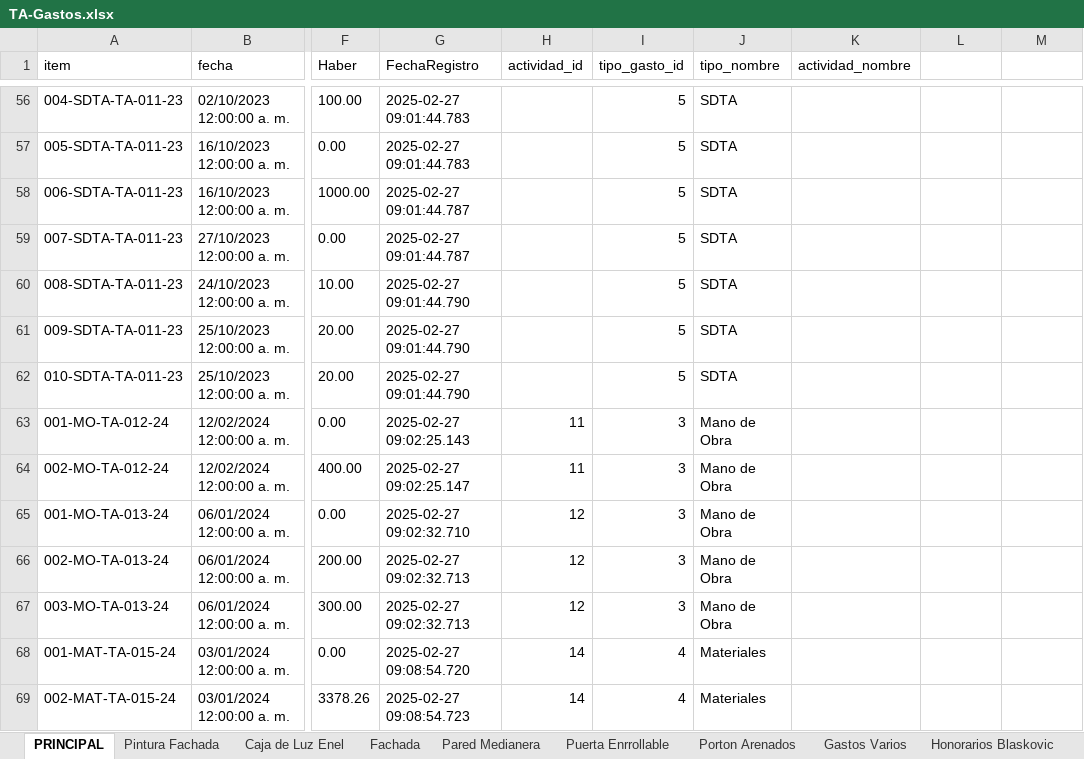
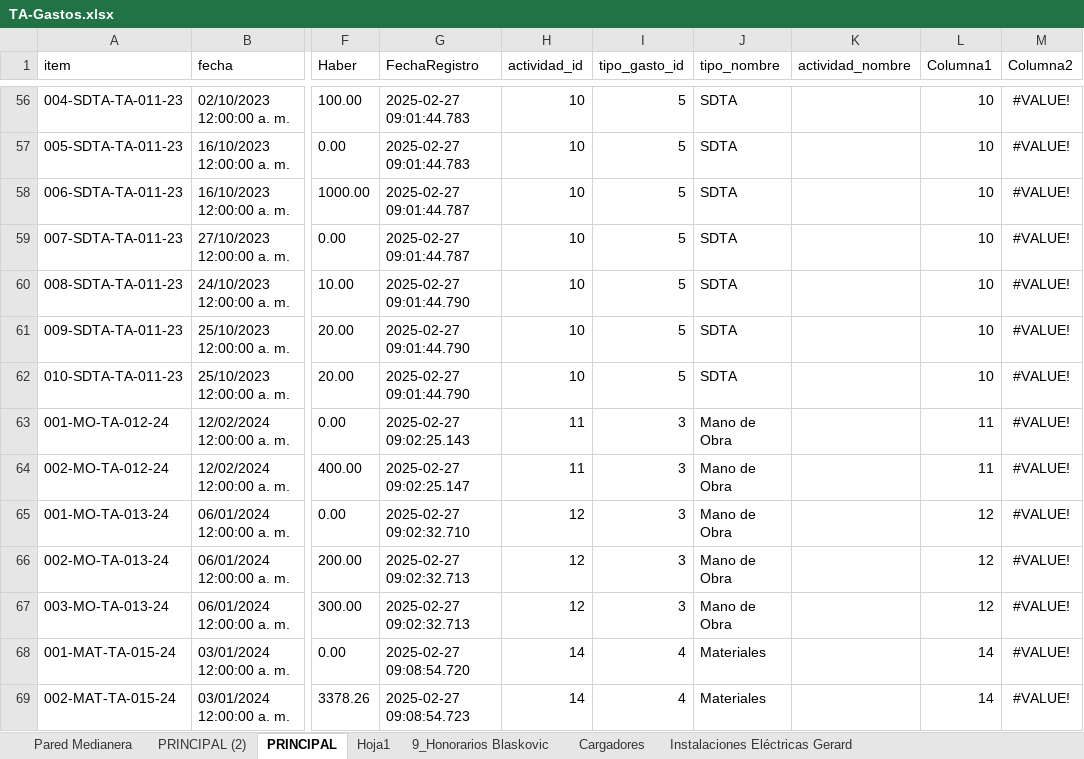
Before and after one commit to santa-clara-sac/SDI, an Excel workbook: TA-Gastos.xlsx, sheet PRINCIPAL, drawn as a sheet; only a part is shown, gaps mark what is left out; values as stored, in another font and other column widths than the file's, no borders; table styles not drawn; the diff covers the shown part only; the diff names each change by its address in the sheet, - before the commit and + after, or states it on an @@ line.

```diff
--- a/TA-Gastos.xlsx (sheet PRINCIPAL)
+++ b/TA-Gastos.xlsx (sheet PRINCIPAL)
-sheet tab: Honorarios Blaskovic
+sheet tab: 9_Honorarios Blaskovic
@@ sheet tab hidden: Pintura Fachada @@
@@ sheet tab hidden: Caja de Luz Enel @@
@@ sheet tab hidden: Fachada @@
@@ sheet tab hidden: Puerta Enrrollable @@
@@ sheet tab hidden: Porton Arenados @@
-sheet tab: Gastos Varios
+sheet tab: PRINCIPAL (2)
+sheet tab: Hoja1
@@ sheet tab order changed: Pared Medianera | PRINCIPAL (2) | PRINCIPAL | Hoja1 | 9_Honorarios Blaskovic | Cargadores | Instalaciones Eléctricas Gerard @@
-L1: (empty)
+L1: Columna1
-M1: (empty)
+M1: Columna2
-H56:H62 (actividad_id): (empty)
+H56:H62 (actividad_id): 10
-L56:L62 (Columna1): (empty)
+L56:L62 (Columna1): 10
-M56:M69 (Columna2): (empty)
+M56:M69 (Columna2): #VALUE!
-L63:L64 (Columna1): (empty)
+L63:L64 (Columna1): 11
-L65:L67 (Columna1): (empty)
+L65:L67 (Columna1): 12
-L68:L69 (Columna1): (empty)
+L68:L69 (Columna1): 14
```
Also changed, not shown: 884 edited cells and cell formats elsewhere in this sheet, sheet 9_Honorarios Blaskovic, sheet Cargadores, sheet Pared Medianera, other sheet tabs, formulas that keep their value, 5 other files.
